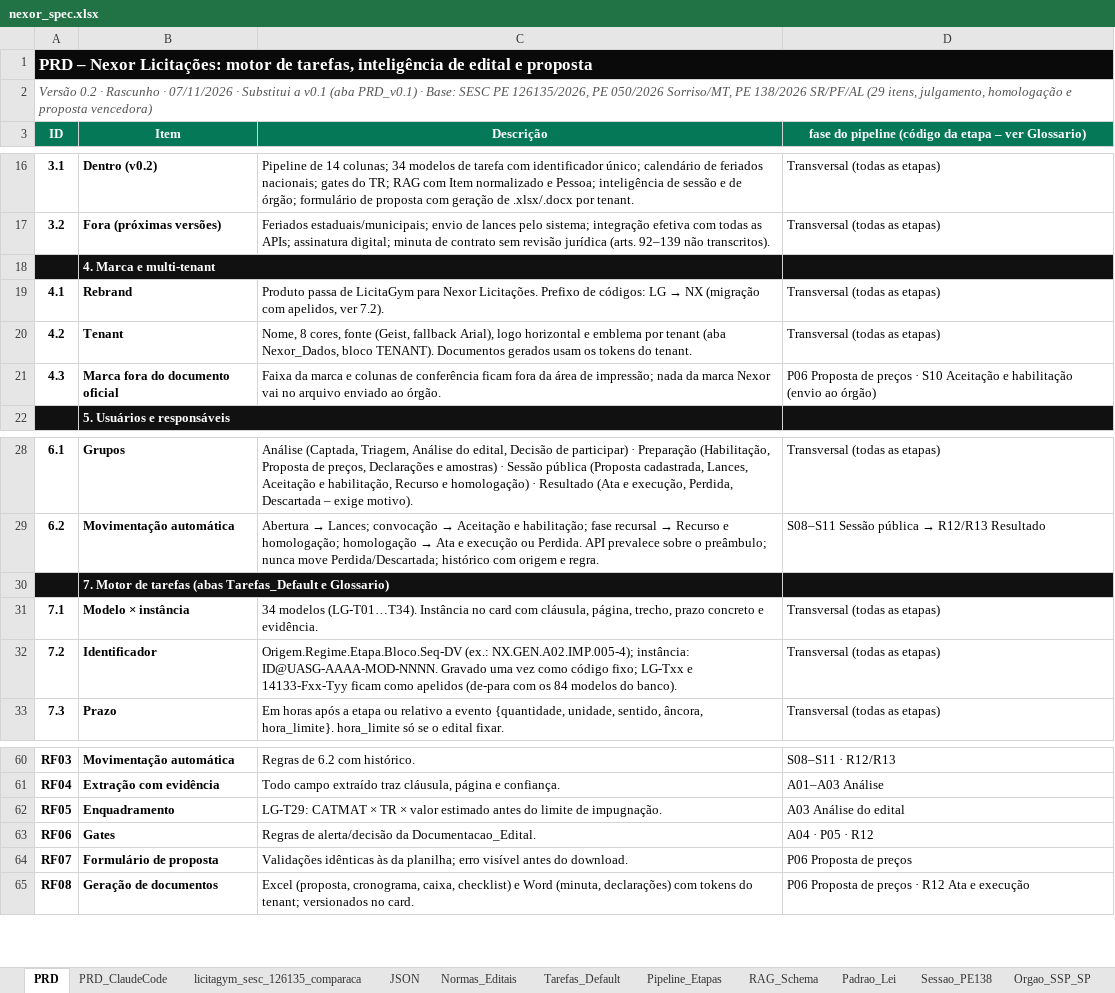
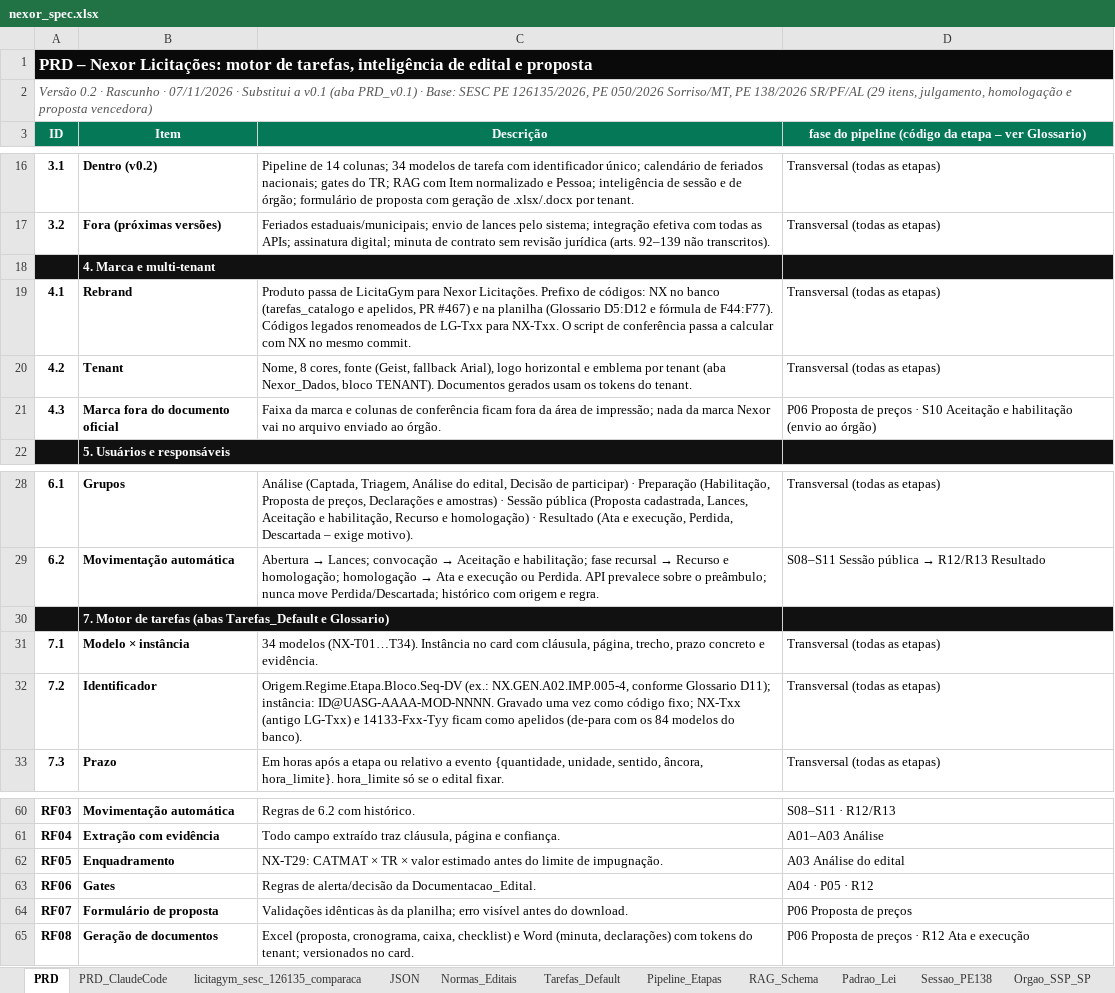
Before and after one commit to n4rch6pjt9-rgb/LicitaGym, an Excel workbook: specs/nexor_spec.xlsx, sheet PRD, drawn as a sheet; only a part is shown, gaps mark what is left out; values as stored, in another font and other column widths than the file's, no borders; conditional formats not drawn; the diff names each change by its address in the sheet, - before the commit and + after, or states it on an @@ line.

```diff
--- a/specs/nexor_spec.xlsx (sheet PRD)
+++ b/specs/nexor_spec.xlsx (sheet PRD)
@@ C19 (Descrição): …de códigos: LG → NX (migração com apelidos, ver 7.2). → …de códigos: NX no banco (tarefas_catalogo e apelidos, PR #467) e na planilha (Glossario D5:D12 e fórmula de F44:F77). Códigos legados renomeados de LG-Txx para NX-Txx. O script de conferência passa a calcular com NX no mesmo commit. @@
-C31 (Descrição): 34 modelos (LG-T01…T34). Instância no…
+C31 (Descrição): 34 modelos (NX-T01…T34). Instância no…
-C32 (Descrição): Origem.Regime.Etapa.Bloco.Seq-DV (ex.: NX.GEN.A02.IMP.005-4); instância: ID@UASG-AAAA-MOD-NNNN. Gravado uma vez como código fixo; LG-Txx e 14133-Fxx-Tyy…
+C32 (Descrição): Origem.Regime.Etapa.Bloco.Seq-DV (ex.: NX.GEN.A02.IMP.005-4, conforme Glossario D11); instância: ID@UASG-AAAA-MOD-NNNN. Gravado uma vez como código fixo; NX-Txx (antigo LG-Txx) e 14133-Fxx-Tyy…
-C62 (Descrição): LG-T29: CATMAT ×…
+C62 (Descrição): NX-T29: CATMAT ×…
```
Also changed, not shown: sheet Glossario, sheet Tarefas_Default, sheet Documentacao_Edital, sheet Pipeline_Etapas, sheet PRD_ClaudeCode, sheet Nexor_Dados, 4 more sheets, 6 other files.
